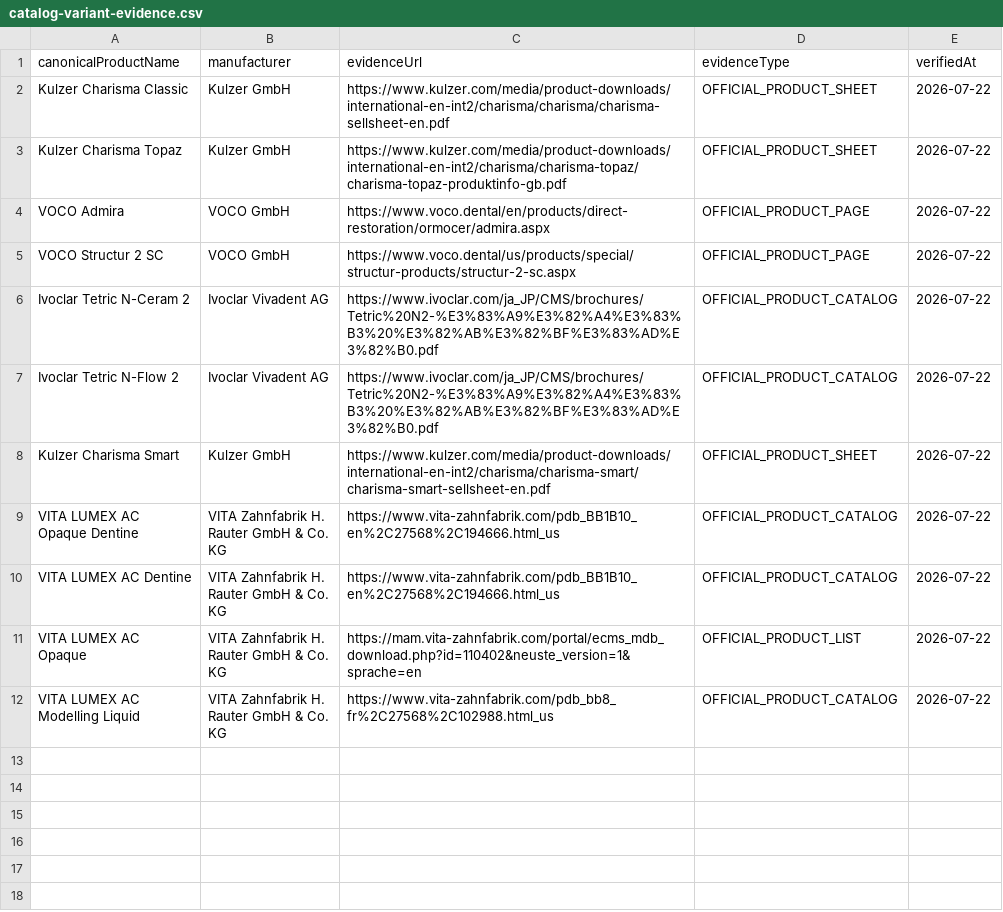
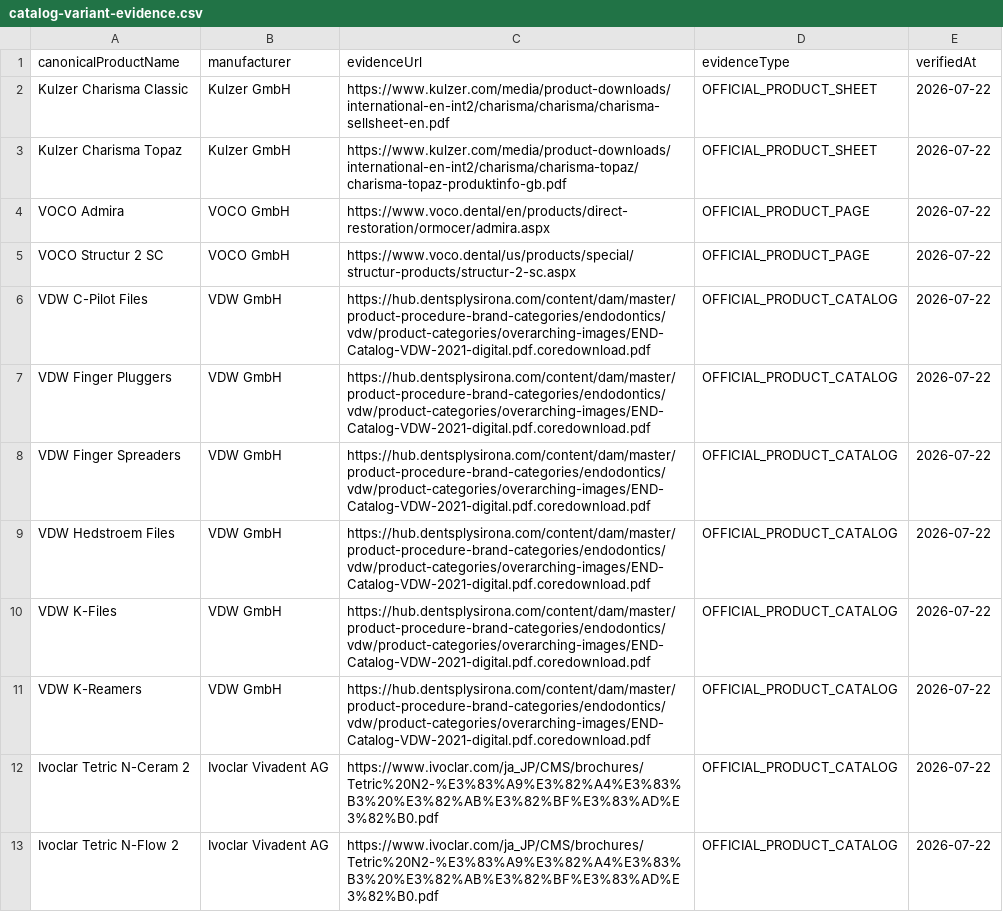
Before and after one commit to 999MAX20/dentmarket-kz, a CSV file: data/catalog-variant-evidence.csv, drawn as a sheet; only a part is shown; the shorter side is filled out with more unchanged rows.

```diff
--- a/data/catalog-variant-evidence.csv
+++ b/data/catalog-variant-evidence.csv
@@ -5,2 +5,8 @@ VOCO Admira,VOCO GmbH,https://www.voco.dental/en/products/direct-restoration/orm
 VOCO Structur 2 SC,VOCO GmbH,https://www.voco.dental/us/products/special/structur-products/structur-2-sc.aspx,OFFICIAL_PRODUCT_PAGE,2026-07-22
+VDW C-Pilot Files,VDW GmbH,https://hub.dentsplysirona.com/content/dam/master/product-procedure-brand-categories/endodontics/vdw/product-categories/overarching-images/END-Catalog-VDW-2021-digital.pdf.coredownload.pdf,OFFICIAL_PRODUCT_CATALOG,2026-07-22
+VDW Finger Pluggers,VDW GmbH,https://hub.dentsplysirona.com/content/dam/master/product-procedure-brand-categories/endodontics/vdw/product-categories/overarching-images/END-Catalog-VDW-2021-digital.pdf.coredownload.pdf,OFFICIAL_PRODUCT_CATALOG,2026-07-22
+VDW Finger Spreaders,VDW GmbH,https://hub.dentsplysirona.com/content/dam/master/product-procedure-brand-categories/endodontics/vdw/product-categories/overarching-images/END-Catalog-VDW-2021-digital.pdf.coredownload.pdf,OFFICIAL_PRODUCT_CATALOG,2026-07-22
+VDW Hedstroem Files,VDW GmbH,https://hub.dentsplysirona.com/content/dam/master/product-procedure-brand-categories/endodontics/vdw/product-categories/overarching-images/END-Catalog-VDW-2021-digital.pdf.coredownload.pdf,OFFICIAL_PRODUCT_CATALOG,2026-07-22
+VDW K-Files,VDW GmbH,https://hub.dentsplysirona.com/content/dam/master/product-procedure-brand-categories/endodontics/vdw/product-categories/overarching-images/END-Catalog-VDW-2021-digital.pdf.coredownload.pdf,OFFICIAL_PRODUCT_CATALOG,2026-07-22
+VDW K-Reamers,VDW GmbH,https://hub.dentsplysirona.com/content/dam/master/product-procedure-brand-categories/endodontics/vdw/product-categories/overarching-images/END-Catalog-VDW-2021-digital.pdf.coredownload.pdf,OFFICIAL_PRODUCT_CATALOG,2026-07-22
 Ivoclar Tetric N-Ceram 2,Ivoclar Vivadent AG,https://www.ivoclar.com/ja_JP/CMS/brochures/Tetric%20N2-%E3%83%A9%E3%82%A4%E3%83%B3%20%E3%82%AB%E3%82%BF%E3%83%AD%E3%82%B0.pdf,OFFICIAL_PRODUCT_CATALOG,2026-07-22
```
Also changed, not shown: data/brand-representatives-kz.csv, data/catalog-expansion-wave-1.csv, 12 other files.
